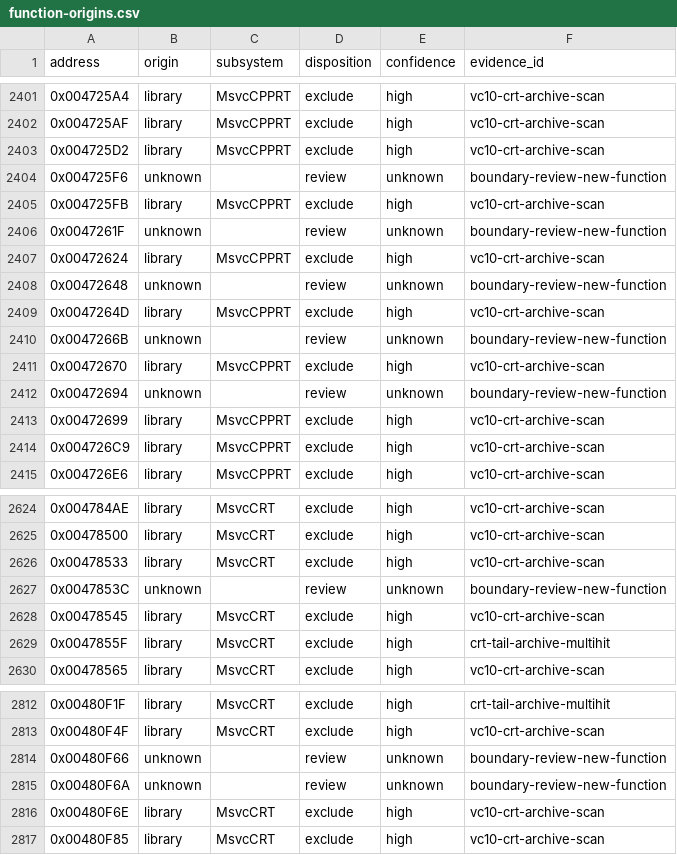
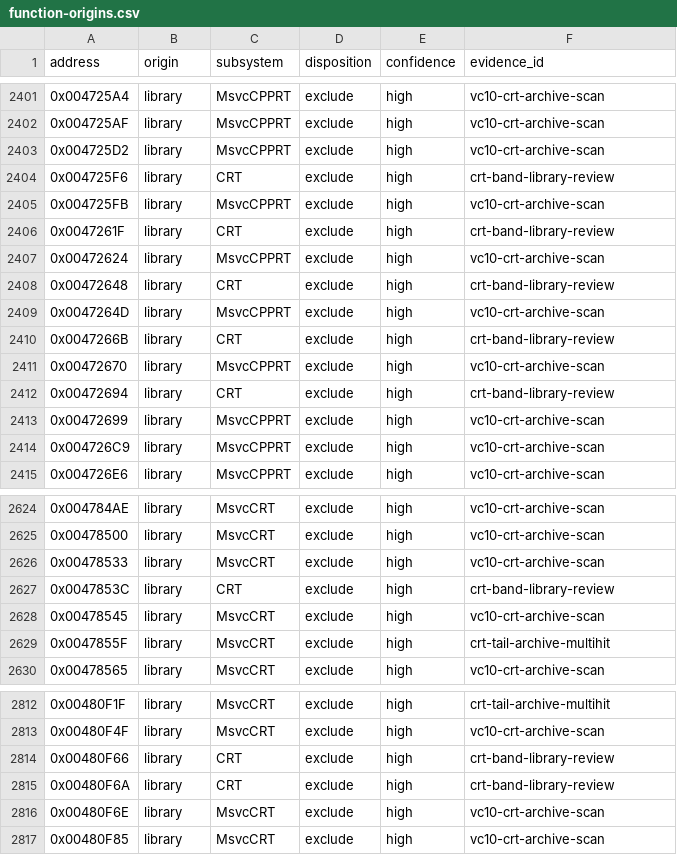
Before and after one commit to N0zoM1z0/th128, a CSV file: config/function-origins.csv, drawn as a sheet; only a part is shown, gaps mark what is left out; the diff covers the shown part only.

Commit message:
gemini-4-neon: close CRT/adapter origins and document VC10 codegen profile

```diff
--- a/config/function-origins.csv
+++ b/config/function-origins.csv
@@ -2403,11 +2403,11 @@ address,origin,subsystem,disposition,confidence,evidence_id
 0x004725D2,library,MsvcCPPRT,exclude,high,vc10-crt-archive-scan
-0x004725F6,unknown,,review,unknown,boundary-review-new-function
+0x004725F6,library,CRT,exclude,high,crt-band-library-review
 0x004725FB,library,MsvcCPPRT,exclude,high,vc10-crt-archive-scan
-0x0047261F,unknown,,review,unknown,boundary-review-new-function
+0x0047261F,library,CRT,exclude,high,crt-band-library-review
 0x00472624,library,MsvcCPPRT,exclude,high,vc10-crt-archive-scan
-0x00472648,unknown,,review,unknown,boundary-review-new-function
+0x00472648,library,CRT,exclude,high,crt-band-library-review
 0x0047264D,library,MsvcCPPRT,exclude,high,vc10-crt-archive-scan
-0x0047266B,unknown,,review,unknown,boundary-review-new-function
+0x0047266B,library,CRT,exclude,high,crt-band-library-review
 0x00472670,library,MsvcCPPRT,exclude,high,vc10-crt-archive-scan
-0x00472694,unknown,,review,unknown,boundary-review-new-function
+0x00472694,library,CRT,exclude,high,crt-band-library-review
 0x00472699,library,MsvcCPPRT,exclude,high,vc10-crt-archive-scan
@@ -2626,3 +2626,3 @@ address,origin,subsystem,disposition,confidence,evidence_id
 0x00478533,library,MsvcCRT,exclude,high,vc10-crt-archive-scan
-0x0047853C,unknown,,review,unknown,boundary-review-new-function
+0x0047853C,library,CRT,exclude,high,crt-band-library-review
 0x00478545,library,MsvcCRT,exclude,high,vc10-crt-archive-scan
@@ -2813,4 +2813,4 @@ address,origin,subsystem,disposition,confidence,evidence_id
 0x00480F4F,library,MsvcCRT,exclude,high,vc10-crt-archive-scan
-0x00480F66,unknown,,review,unknown,boundary-review-new-function
-0x00480F6A,unknown,,review,unknown,boundary-review-new-function
+0x00480F66,library,CRT,exclude,high,crt-band-library-review
+0x00480F6A,library,CRT,exclude,high,crt-band-library-review
 0x00480F6E,library,MsvcCRT,exclude,high,vc10-crt-archive-scan
```
Also changed, not shown: 88 edited cells elsewhere in this file, 4 other files.
